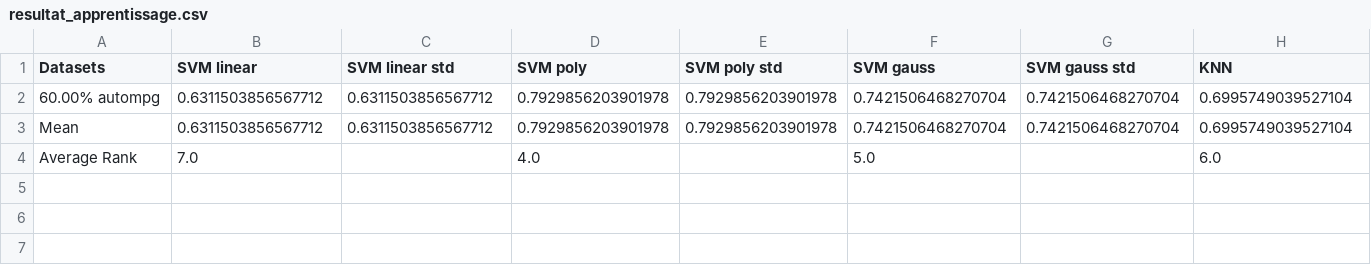
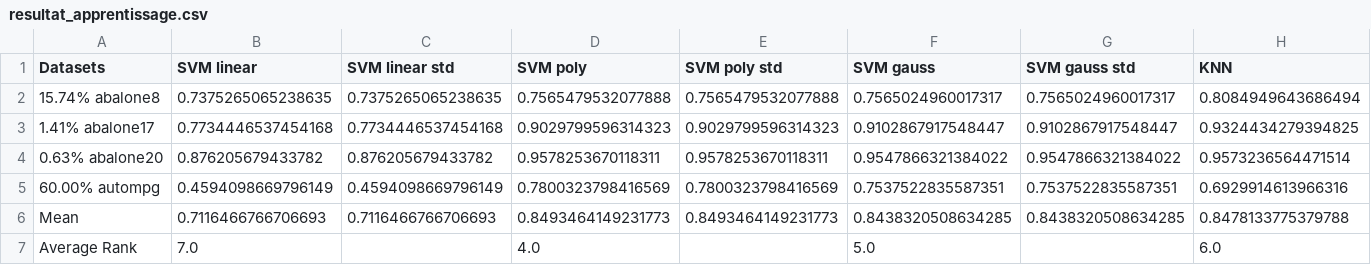
Before and after one commit to Manu-RMT/MachineLearning_M2, a CSV file: resultat_apprentissage.csv, drawn as a sheet; only a part is shown; addresses are those after the commit; rows hold the shown columns only; the diff covers the shown part only; the diff names each change by its address in the sheet, - before the commit and + after, or states it on an @@ line.

```diff
--- a/resultat_apprentissage.csv
+++ b/resultat_apprentissage.csv
+row 2: 15.74% abalone8 | 0.7375265065238635 | 0.7375265065238635 | 0.7565479532077888 | 0.7565479532077888 | 0.7565024960017317 | 0.7565024960017317 | 0.8084949643686494
+row 3: 1.41% abalone17 | 0.7734446537454168 | 0.7734446537454168 | 0.9029799596314323 | 0.9029799596314323 | 0.9102867917548447 | 0.9102867917548447 | 0.9324434279394825
+row 4: 0.63% abalone20 | 0.876205679433782 | 0.876205679433782 | 0.9578253670118311 | 0.9578253670118311 | 0.9547866321384022 | 0.9547866321384022 | 0.9573236564471514
-B5 (SVM linear): 0.6311503856567712
+B5 (SVM linear): 0.4594098669796149
-C5 (SVM linear std): 0.6311503856567712
+C5 (SVM linear std): 0.4594098669796149
-D5 (SVM poly): 0.7929856203901978
+D5 (SVM poly): 0.7800323798416569
-E5 (SVM poly std): 0.7929856203901978
+E5 (SVM poly std): 0.7800323798416569
-F5 (SVM gauss): 0.7421506468270704
+F5 (SVM gauss): 0.7537522835587351
-G5 (SVM gauss std): 0.7421506468270704
+G5 (SVM gauss std): 0.7537522835587351
-H5 (KNN): 0.6995749039527104
+H5 (KNN): 0.6929914613966316
-B6 (SVM linear): 0.6311503856567712
+B6 (SVM linear): 0.7116466766706693
-C6 (SVM linear std): 0.6311503856567712
+C6 (SVM linear std): 0.7116466766706693
-D6 (SVM poly): 0.7929856203901978
+D6 (SVM poly): 0.8493464149231773
-E6 (SVM poly std): 0.7929856203901978
+E6 (SVM poly std): 0.8493464149231773
-F6 (SVM gauss): 0.7421506468270704
+F6 (SVM gauss): 0.8438320508634285
-G6 (SVM gauss std): 0.7421506468270704
+G6 (SVM gauss std): 0.8438320508634285
-H6 (KNN): 0.6995749039527104
+H6 (KNN): 0.8478133775379788
```
Also changed, not shown: 14 edited cells elsewhere in this file, resultat_apprentissage1.csv.
